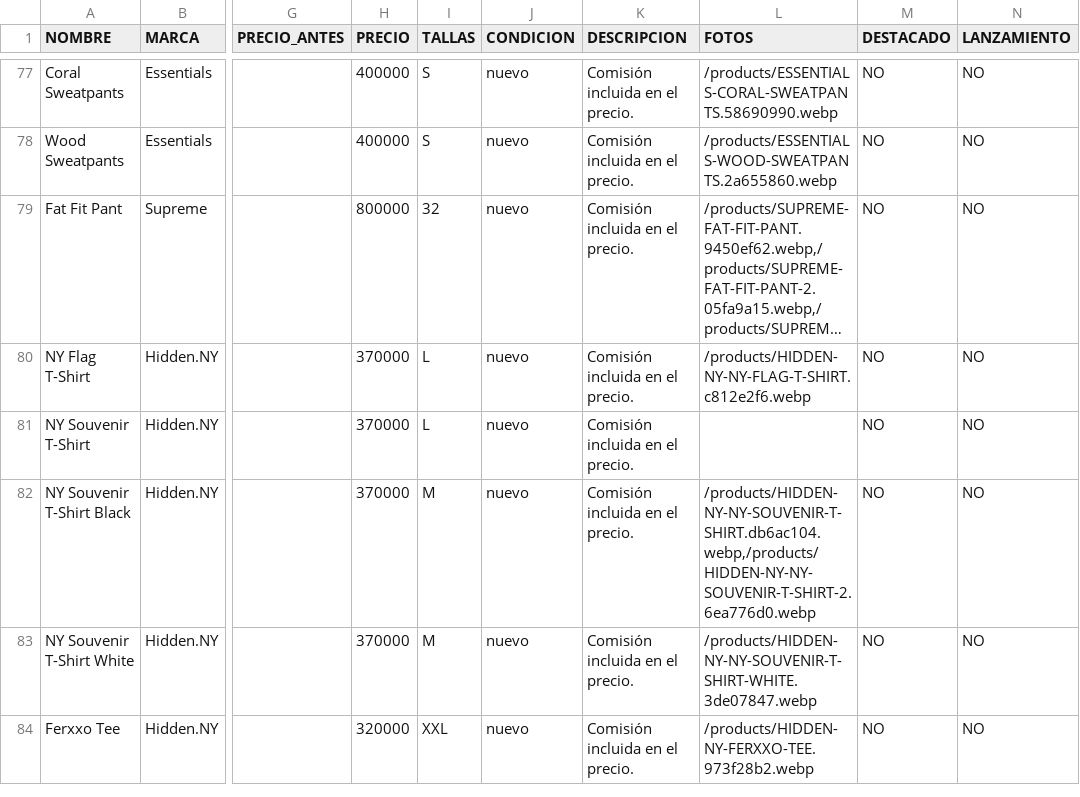
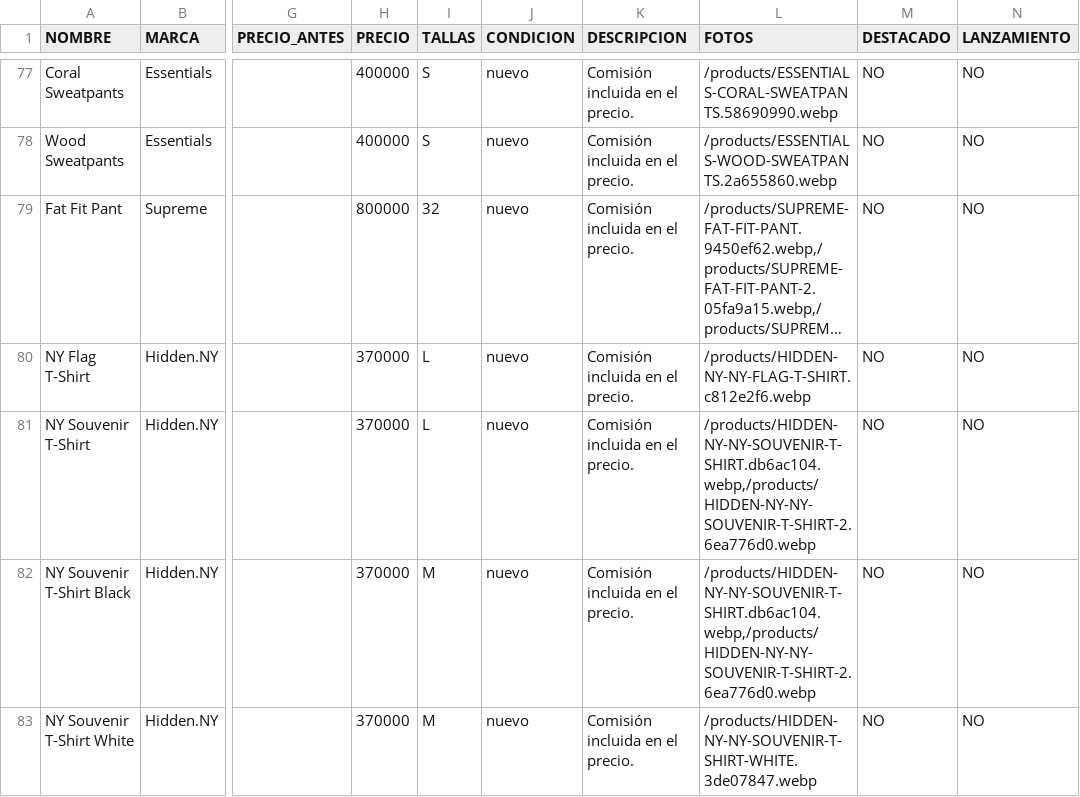
Before and after one commit to pitzsneakerscol-ui/pitsneakers-web, a CSV file: docs/inventario-pitsneakers.csv, drawn as a sheet; only a part is shown, gaps mark what is left out; the shorter side is filled out with more unchanged rows; long unchanged cells end in …; the diff names each change by its address in the sheet, - before the commit and + after, or states it on an @@ line.

```diff
--- a/docs/inventario-pitsneakers.csv
+++ b/docs/inventario-pitsneakers.csv
-L81 (FOTOS): (empty)
+L81 (FOTOS): /products/HIDDEN-NY-NY-SOUVENIR-T-SHIRT.db6ac104.webp,/products/HIDDEN-NY-NY-SOUVENIR-T-SHIRT-2.6ea776d0.webp
```
Also changed, not shown: 1 other file.
